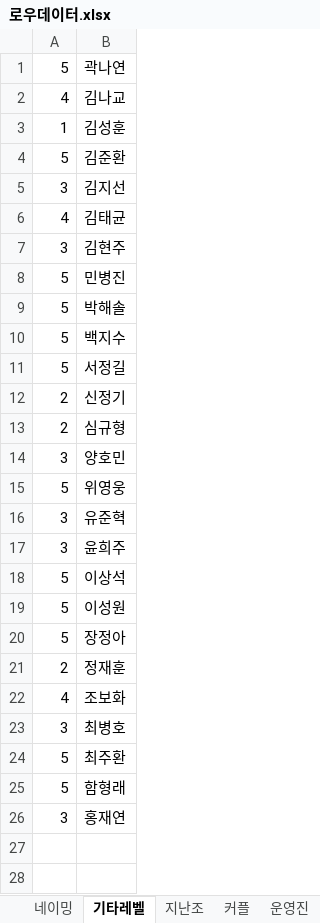
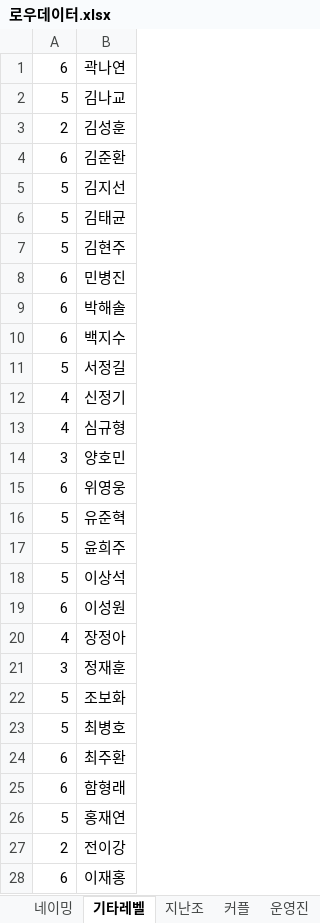
Before and after one commit to NobleTuna/Basementchord_TeamMaker, an Excel workbook: 로우데이터.xlsx, sheet 기타레벨, drawn as a sheet; values as stored, in another font and other column widths than the file's, no borders; the diff names each change by its address in the sheet, - before the commit and + after, or states it on an @@ line.

```diff
--- a/로우데이터.xlsx (sheet 기타레벨)
+++ b/로우데이터.xlsx (sheet 기타레벨)
-A1: 5
+A1: 6
-A2: 4
+A2: 5
-A3: 1
+A3: 2
-A4: 5
+A4: 6
-A5: 3
+A5: 5
-A6: 4
+A6: 5
-A7: 3
+A7: 5
-A8:A10: 5
+A8:A10: 6
-A12:A13: 2
+A12:A13: 4
-A15: 5
+A15: 6
-A16:A17: 3
+A16:A17: 5
-A19: 5
+A19: 6
-A20: 5
+A20: 4
-A21: 2
+A21: 3
-A22: 4
+A22: 5
-A23: 3
+A23: 5
-A24:A25: 5
+A24:A25: 6
-A26: 3
+A26: 5
+row 27: 2 | 전이강
+row 28: 6 | 이재홍
```
Also changed, not shown: sheet 커플, sheet 지난조, sheet 운영진, sheet 네이밍, 8 other files.
